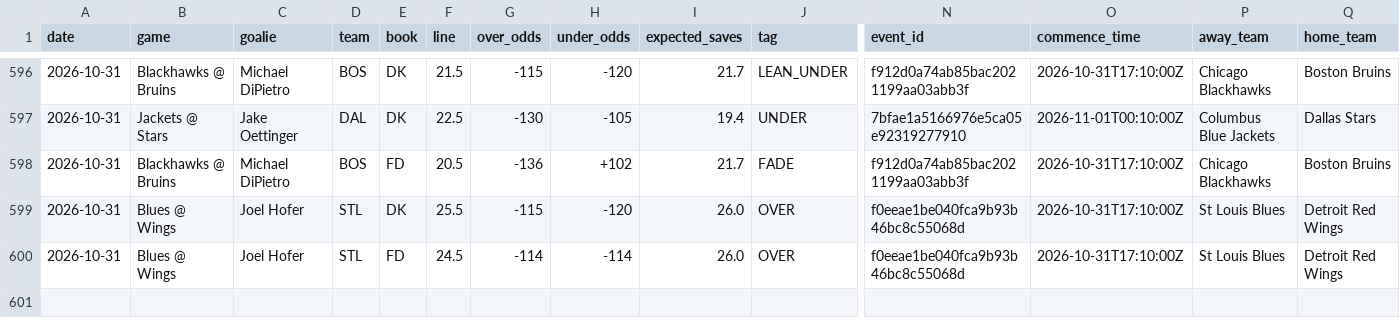
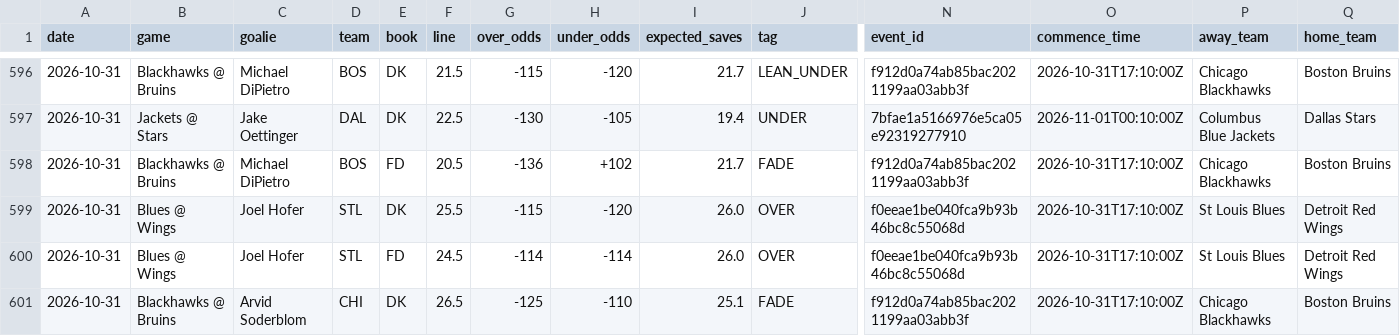
Before and after one commit to phumbad-lab/nhl-saves-alerts, a CSV file: picks.csv, drawn as a sheet; only a part is shown, gaps mark what is left out; rows hold the shown columns only; the diff names each change by its address in the sheet, - before the commit and + after, or states it on an @@ line.

```diff
--- a/picks.csv
+++ b/picks.csv
+row 601: 2026-10-31 | Blackhawks @ Bruins | Arvid Soderblom | CHI | DK | 26.5 | -125 | -110 | 25.1 | FADE | f912d0a74ab85bac2021199aa03abb3f | 2026-10-31T17:10:00Z | Chicago Blackhawks | Boston Bruins
```
Also changed, not shown: 1 other file.
